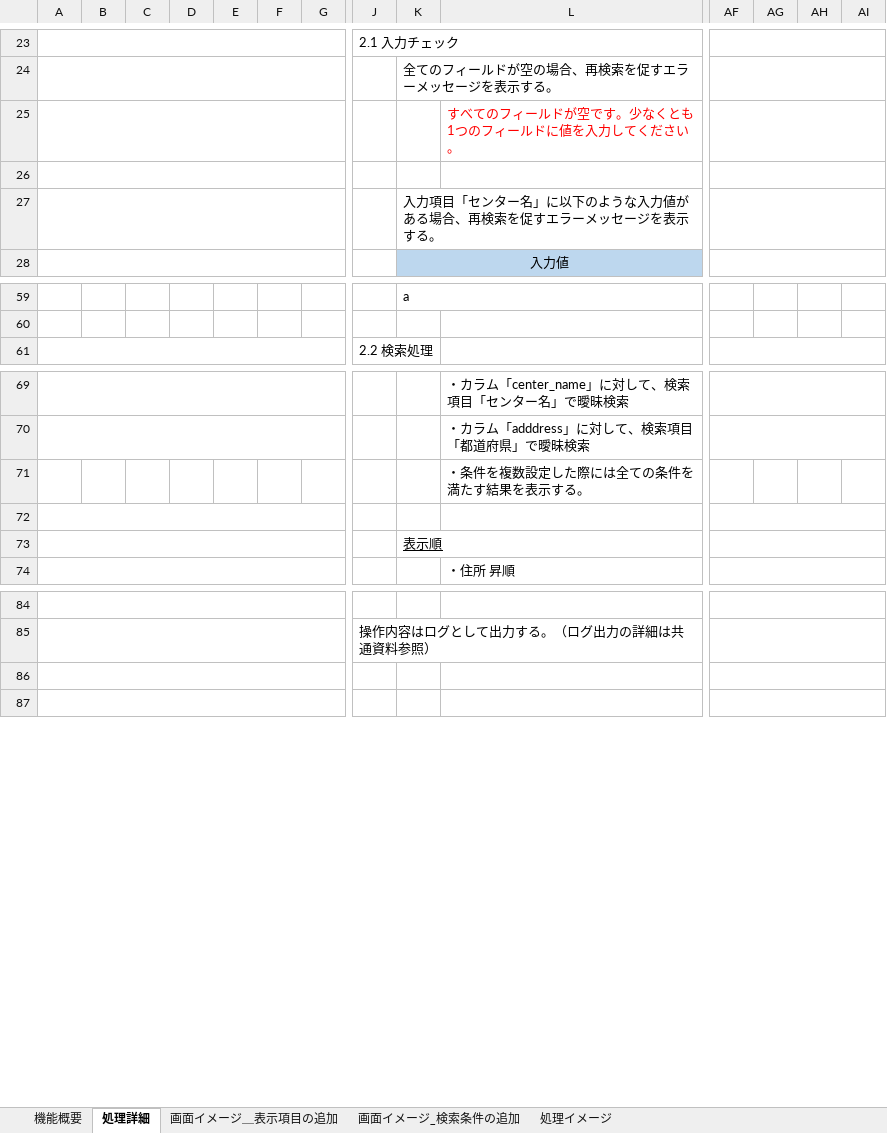
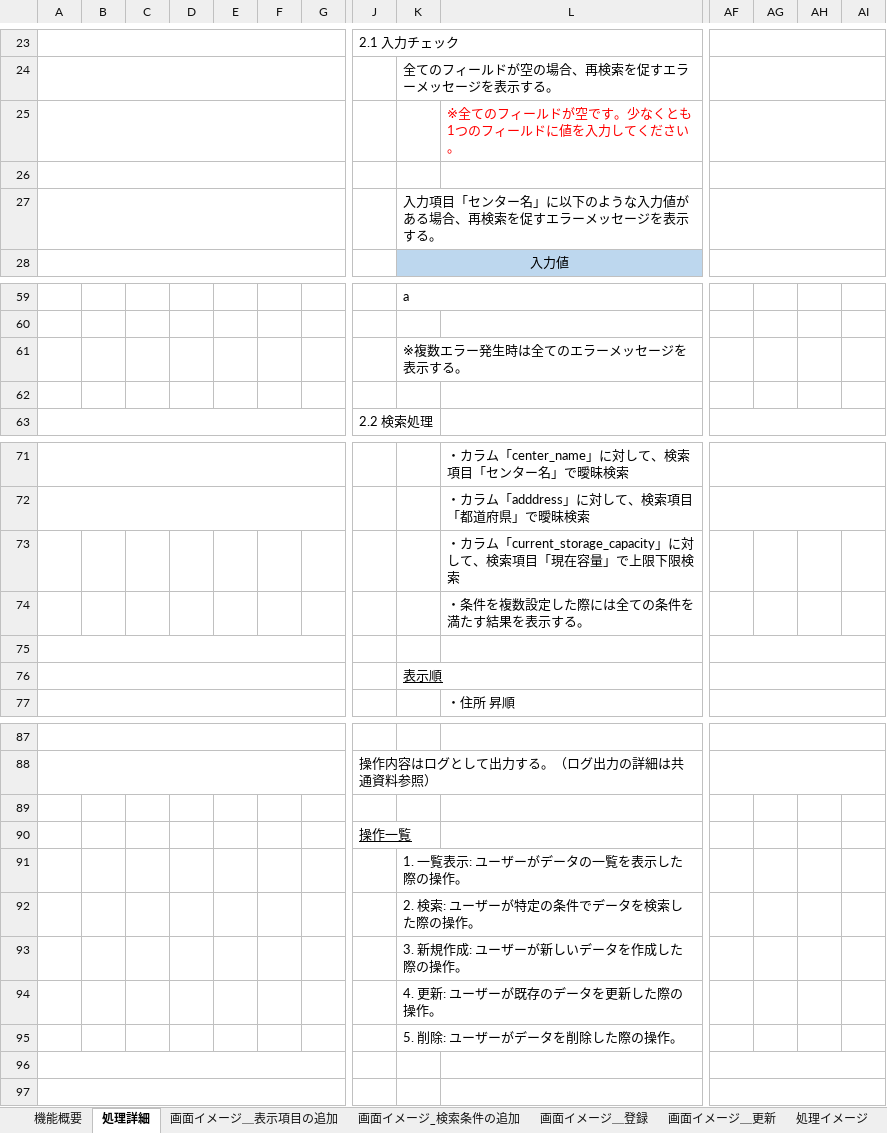
Before and after one commit to HarukaMatano/digital-ojt-development-cause-DroneInventorySystem, an Excel workbook: docs/詳細設計書/●詳細設計書_在庫センター情報画面.xlsx, sheet 処理詳細, drawn as a sheet; only a part is shown, gaps mark what is left out; values as stored, in another font and other column widths than the file's, no borders; removed rows and columns are numbered as before the commit, all else as after; rows hold the shown columns only; the diff covers the shown part only; the diff names each change by its address in the sheet, - before the commit and + after, or states it on an @@ line.

```diff
--- a/docs/詳細設計書/●詳細設計書_在庫センター情報画面.xlsx (sheet 処理詳細)
+++ b/docs/詳細設計書/●詳細設計書_在庫センター情報画面.xlsx (sheet 処理詳細)
+sheet tab: 画面イメージ＿登録
+sheet tab: 画面イメージ＿更新
-L25: すべてのフィールドが空です。少なくとも1つのフィールドに値を入力してください。
+L25: ※全てのフィールドが空です。少なくとも1つのフィールドに値を入力してください。
+row 61:  |  |  |  |  |  |  |  | ※複数エラー発生時は全てのエラーメッセージを表示する。
+row 62: (empty)
+row 73:  |  |  |  |  |  |  |  |  | ・カラム「current_storage_capacity」に対して、検索項目「現在容量」で上限下限検索
-A86:G86 merged
-AF86:AL86 merged
+row 90:  |  |  |  |  |  |  | 操作一覧
+row 91:  |  |  |  |  |  |  |  | 1. 一覧表示: ユーザーがデータの一覧を表示した際の操作。
+row 92:  |  |  |  |  |  |  |  | 2. 検索: ユーザーが特定の条件でデータを検索した際の操作。
+row 93:  |  |  |  |  |  |  |  | 3. 新規作成: ユーザーが新しいデータを作成した際の操作。
+row 94:  |  |  |  |  |  |  |  | 4. 更新: ユーザーが既存のデータを更新した際の操作。
+row 95:  |  |  |  |  |  |  |  | 5. 削除: ユーザーがデータを削除した際の操作。
+row 96: (empty)
```
Also changed, not shown: 82 added rows elsewhere in this sheet, sheet 画面イメージ_検索条件の追加, docs/【DIGITAL OJT】WBS.xlsx, 1 other file.
